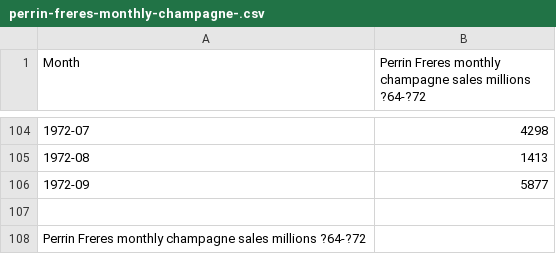
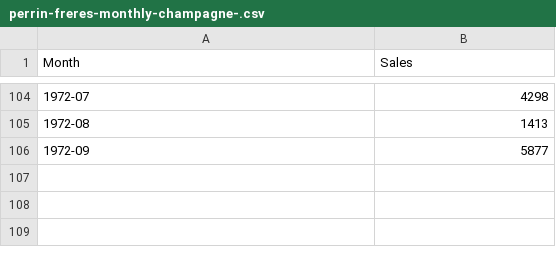
Before and after one commit to koushikanumalla0913/Sales-Forcasting-system, a CSV file: perrin-freres-monthly-champagne-.csv, drawn as a sheet; only a part is shown, gaps mark what is left out; the diff names each change by its address in the sheet, - before the commit and + after, or states it on an @@ line.

Commit message:
Updated Main.ipynb and cleaned data in champagne sales CSV

```diff
--- a/perrin-freres-monthly-champagne-.csv
+++ b/perrin-freres-monthly-champagne-.csv
-B1: Perrin Freres monthly champagne sales millions ?64-?72
+B1: Sales
-row 107: (empty)
-row 108: Perrin Freres monthly champagne sales millions ?64-?72
```
Also changed, not shown: 1 other file.
